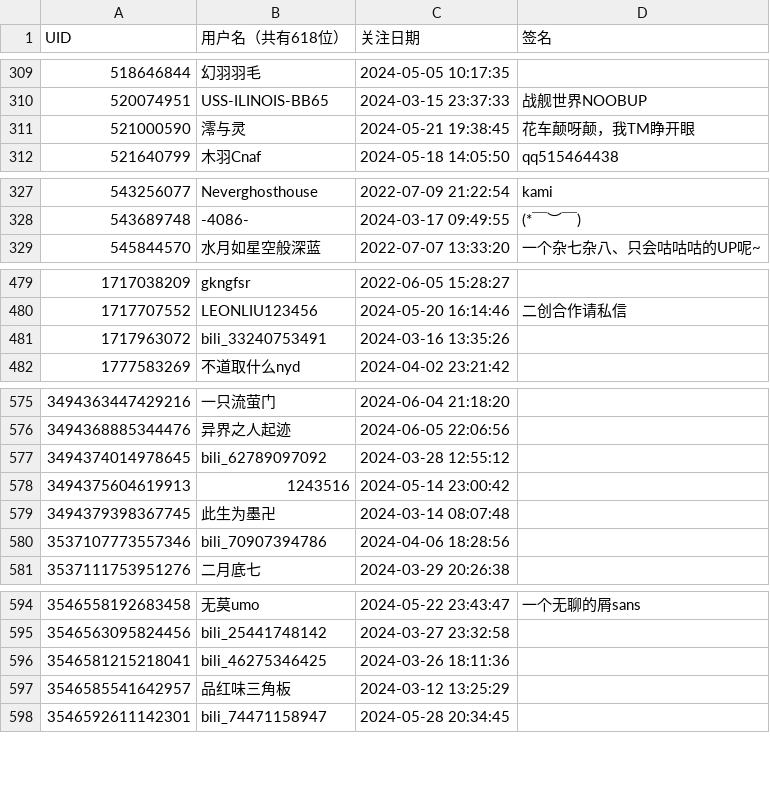
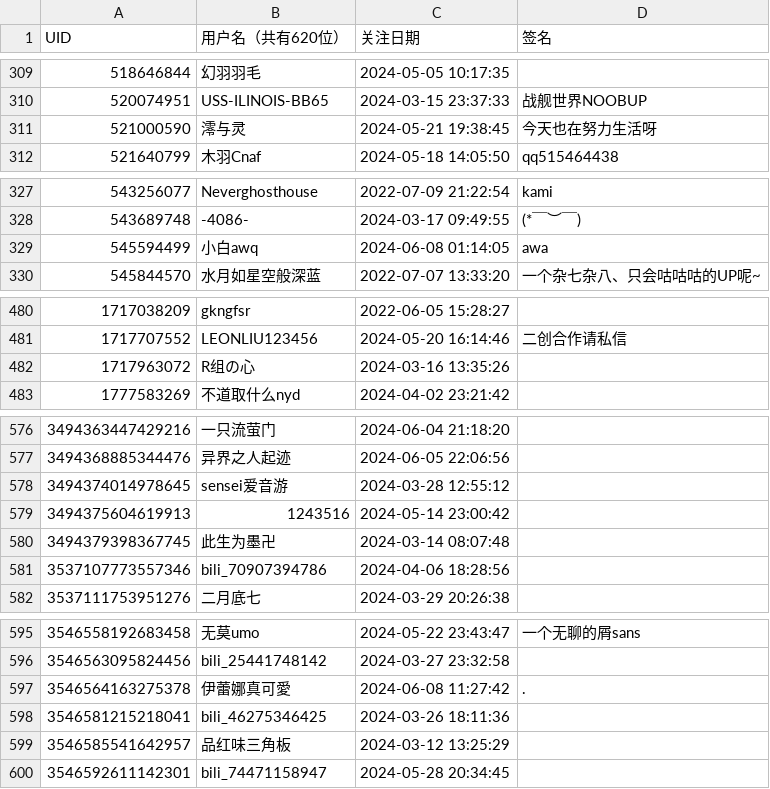
Before and after one commit to felixsana/bili_fans, a CSV file: fans.csv, drawn as a sheet; only a part is shown, gaps mark what is left out; addresses are those after the commit; the diff names each change by its address in the sheet, - before the commit and + after, or states it on an @@ line.

```diff
--- a/fans.csv
+++ b/fans.csv
-B1: 用户名（共有618位）
+B1: 用户名（共有620位）
-D311 (签名): 花车颠呀颠，我TM睁开眼
+D311 (签名): 今天也在努力生活呀
+row 329: 545594499 | 小白awq | 2024-06-08 01:14:05 | awa
-B482 (用户名（共有620位）): bili_33240753491
+B482 (用户名（共有620位）): R组の心
-B578 (用户名（共有620位）): bili_62789097092
+B578 (用户名（共有620位）): sensei爱音游
+row 597: 3546564163275378 | 伊蕾娜真可愛 | 2024-06-08 11:27:42 | .
```
